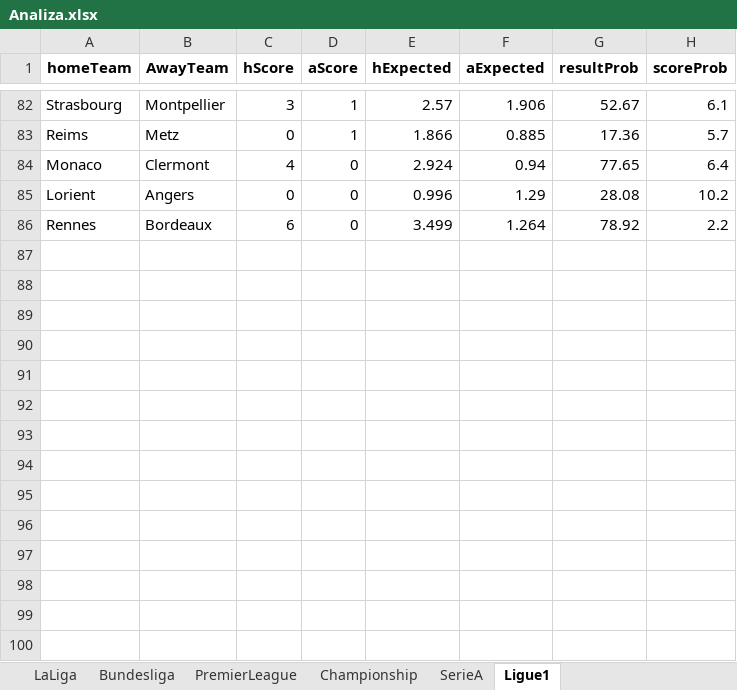
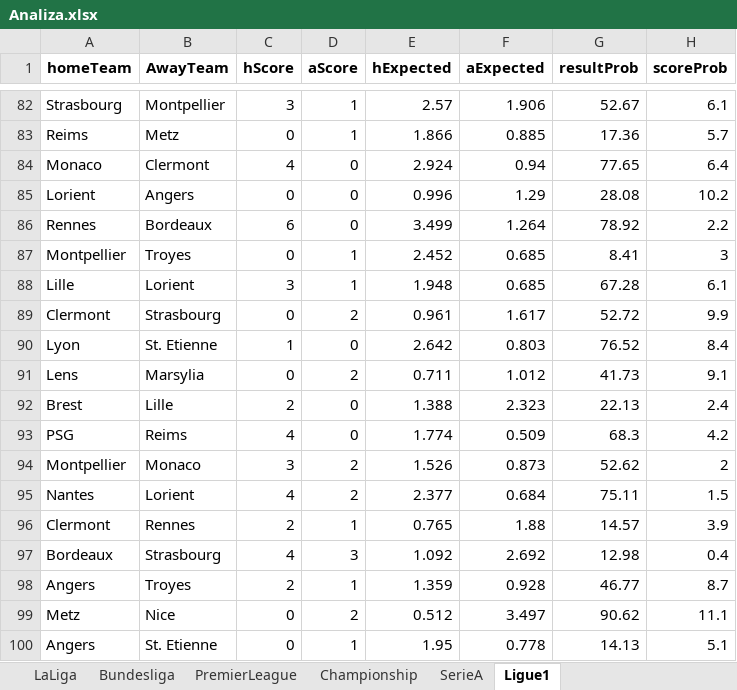
Before and after one commit to sewcio543/predictions, an Excel workbook: Analiza.xlsx, sheet Ligue1, drawn as a sheet; only a part is shown, gaps mark what is left out; values as stored, in another font and other column widths than the file's, no borders; the diff names each change by its address in the sheet, - before the commit and + after, or states it on an @@ line.

```diff
--- a/Analiza.xlsx (sheet Ligue1)
+++ b/Analiza.xlsx (sheet Ligue1)
+row 87: Montpellier | Troyes | 0 | 1 | 2.452 | 0.685 | 8.41 | 3
+row 88: Lille | Lorient | 3 | 1 | 1.948 | 0.685 | 67.28 | 6.1
+row 89: Clermont | Strasbourg | 0 | 2 | 0.961 | 1.617 | 52.72 | 9.9
+row 90: Lyon | St. Etienne | 1 | 0 | 2.642 | 0.803 | 76.52 | 8.4
+row 91: Lens | Marsylia | 0 | 2 | 0.711 | 1.012 | 41.73 | 9.1
+row 92: Brest | Lille | 2 | 0 | 1.388 | 2.323 | 22.13 | 2.4
+row 93: PSG | Reims | 4 | 0 | 1.774 | 0.509 | 68.3 | 4.2
+row 94: Montpellier | Monaco | 3 | 2 | 1.526 | 0.873 | 52.62 | 2
+row 95: Nantes | Lorient | 4 | 2 | 2.377 | 0.684 | 75.11 | 1.5
+row 96: Clermont | Rennes | 2 | 1 | 0.765 | 1.88 | 14.57 | 3.9
+row 97: Bordeaux | Strasbourg | 4 | 3 | 1.092 | 2.692 | 12.98 | 0.4
+row 98: Angers | Troyes | 2 | 1 | 1.359 | 0.928 | 46.77 | 8.7
+row 99: Metz | Nice | 0 | 2 | 0.512 | 3.497 | 90.62 | 11.1
+row 100: Angers | St. Etienne | 0 | 1 | 1.95 | 0.778 | 14.13 | 5.1
```
Also changed, not shown: sheet Championship, sheet LaLiga, sheet PremierLeague, sheet SerieA, sheet Bundesliga, database.xlsx, 13 other files.
